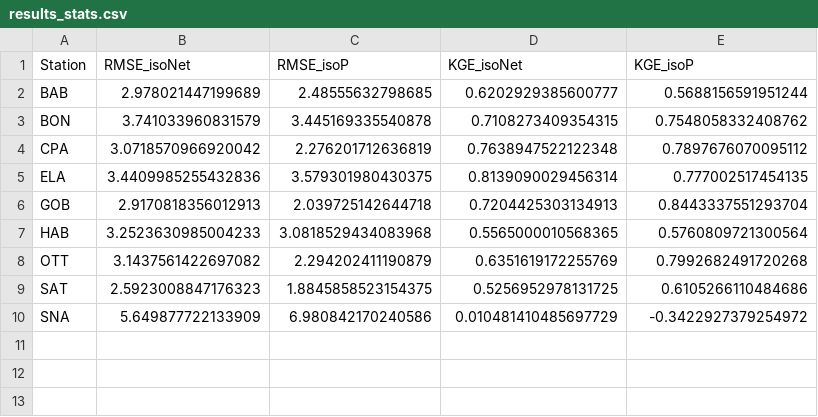
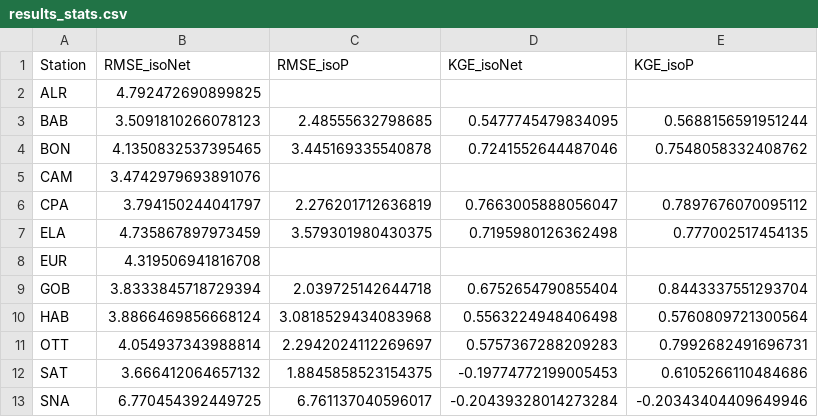
Before and after one commit to JaxtonGray/isoNet_Code, a CSV file: Results/results_stats.csv, drawn as a sheet.

```diff
--- a/Results/results_stats.csv
+++ b/Results/results_stats.csv
@@ -1,10 +1,13 @@
 Station,RMSE_isoNet,RMSE_isoP,KGE_isoNet,KGE_isoP
-BAB,2.978021447199689,2.48555632798685,0.6202929385600777,0.5688156591951244
-BON,3.741033960831579,3.445169335540878,0.7108273409354315,0.7548058332408762
-CPA,3.0718570966920042,2.276201712636819,0.7638947522122348,0.7897676070095112
-ELA,3.4409985255432836,3.579301980430375,0.8139090029456314,0.777002517454135
-GOB,2.9170818356012913,2.039725142644718,0.7204425303134913,0.8443337551293704
-HAB,3.2523630985004233,3.0818529434083968,0.5565000010568365,0.5760809721300564
-OTT,3.1437561422697082,2.294202411190879,0.6351619172255769,0.7992682491720268
-SAT,2.5923008847176323,1.8845858523154375,0.5256952978131725,0.6105266110484686
-SNA,5.649877722133909,6.980842170240586,0.010481410485697729,-0.3422927379254972
+ALR,4.792472690899825,,,
+BAB,3.5091810266078123,2.48555632798685,0.5477745479834095,0.5688156591951244
+BON,4.1350832537395465,3.445169335540878,0.7241552644487046,0.7548058332408762
+CAM,3.4742979693891076,,,
+CPA,3.794150244041797,2.276201712636819,0.7663005888056047,0.7897676070095112
+ELA,4.735867897973459,3.579301980430375,0.7195980126362498,0.777002517454135
+EUR,4.319506941816708,,,
+GOB,3.8333845718729394,2.039725142644718,0.6752654790855404,0.8443337551293704
+HAB,3.8866469856668124,3.0818529434083968,0.5563224948406498,0.5760809721300564
+OTT,4.054937343988814,2.2942024112269697,0.5757367288209283,0.7992682491696731
+SAT,3.666412064657132,1.8845858523154375,-0.19774772199005453,0.6105266110484686
+SNA,6.770454392449725,6.761137040596017,-0.20439328014273284,-0.20343404409649946
```
Also changed, not shown: 6 other files.
